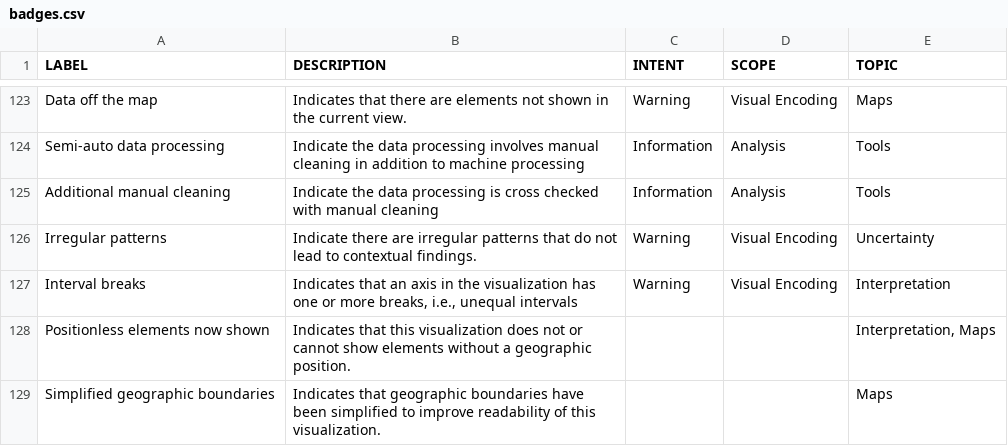
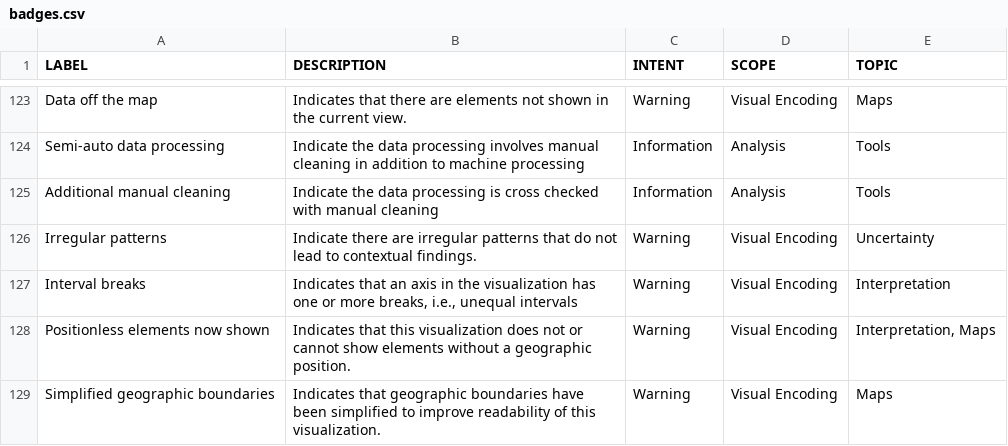
Before and after one commit to vis-badges/vis-badges.github.io, a CSV file: src/scripts/badges.csv, drawn as a sheet; only a part is shown, gaps mark what is left out.

```diff
--- a/src/scripts/badges.csv
+++ b/src/scripts/badges.csv
@@ -128,3 +128,3 @@ Irregular patterns,Indicate there are irregular patterns that do not lead to con
 Interval breaks,"Indicates that an axis in the visualization has one or more breaks, i.e., unequal intervals",Warning,Visual Encoding,Interpretation
-Positionless elements now shown,Indicates that this visualization does not or cannot show elements without a geographic position.,,,"Interpretation, Maps"
-Simplified geographic boundaries,Indicates that geographic boundaries have been simplified to improve readability of this visualization. ,,,Maps
+Positionless elements now shown,Indicates that this visualization does not or cannot show elements without a geographic position.,Warning,Visual Encoding,"Interpretation, Maps"
+Simplified geographic boundaries,Indicates that geographic boundaries have been simplified to improve readability of this visualization. ,Warning,Visual Encoding,Maps
```
Also changed, not shown: 10 other files.
